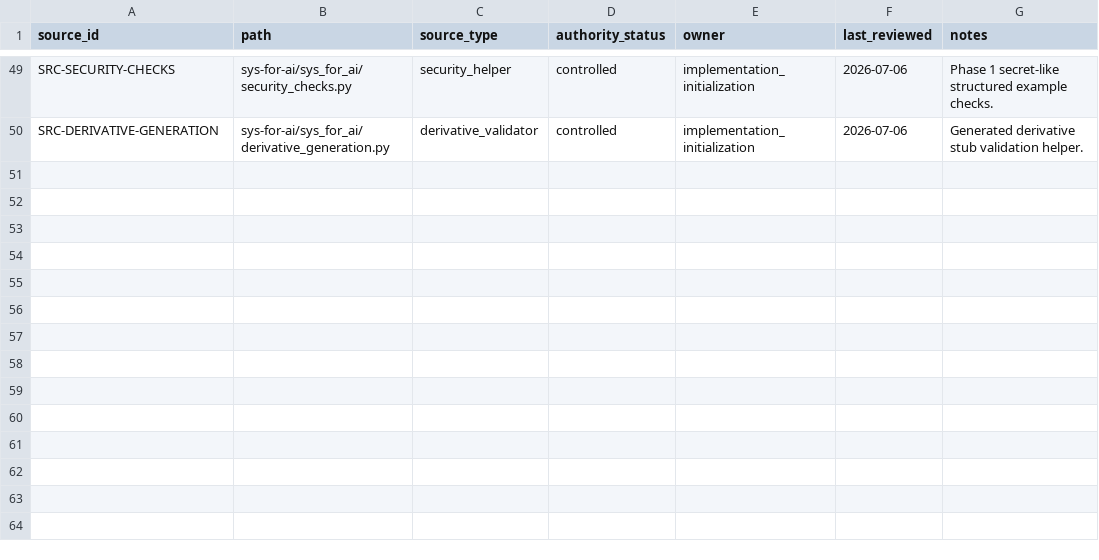
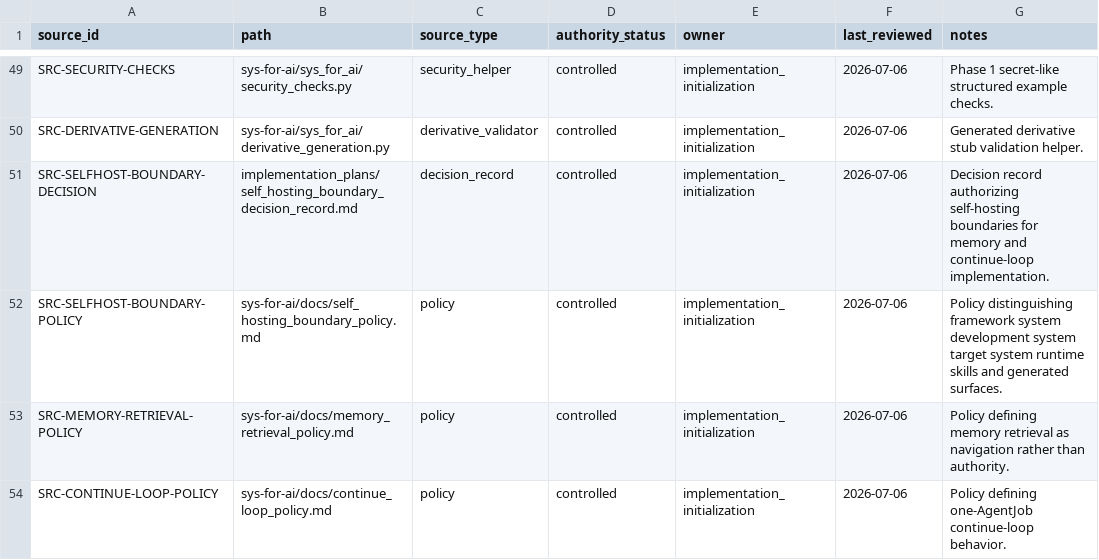
Before and after one commit to AngryOwlAI/sys-for-ai-dev, a CSV file: sys-for-ai/registries/source_registry.csv, drawn as a sheet; only a part is shown, gaps mark what is left out.

Commit message:
Add self-hosting program state boundary

```diff
--- a/sys-for-ai/registries/source_registry.csv
+++ b/sys-for-ai/registries/source_registry.csv
@@ -50 +50,5 @@ SRC-SECURITY-CHECKS,sys-for-ai/sys_for_ai/security_checks.py,security_helper,con
 SRC-DERIVATIVE-GENERATION,sys-for-ai/sys_for_ai/derivative_generation.py,derivative_validator,controlled,implementation_initialization,2026-07-06,Generated derivative stub validation helper.
+SRC-SELFHOST-BOUNDARY-DECISION,implementation_plans/self_hosting_boundary_decision_record.md,decision_record,controlled,implementation_initialization,2026-07-06,Decision record authorizing self-hosting boundaries for memory and continue-loop implementation.
+SRC-SELFHOST-BOUNDARY-POLICY,sys-for-ai/docs/self_hosting_boundary_policy.md,policy,controlled,implementation_initialization,2026-07-06,Policy distinguishing framework system development system target system runtime skills and generated surfaces.
+SRC-MEMORY-RETRIEVAL-POLICY,sys-for-ai/docs/memory_retrieval_policy.md,policy,controlled,implementation_initialization,2026-07-06,Policy defining memory retrieval as navigation rather than authority.
+SRC-CONTINUE-LOOP-POLICY,sys-for-ai/docs/continue_loop_policy.md,policy,controlled,implementation_initialization,2026-07-06,Policy defining one-AgentJob continue-loop behavior.
```
Also changed, not shown: sys-for-ai/registries/control_record_registry.csv, sys-for-ai/registries/validation_contract_registry.csv, 10 other files.
